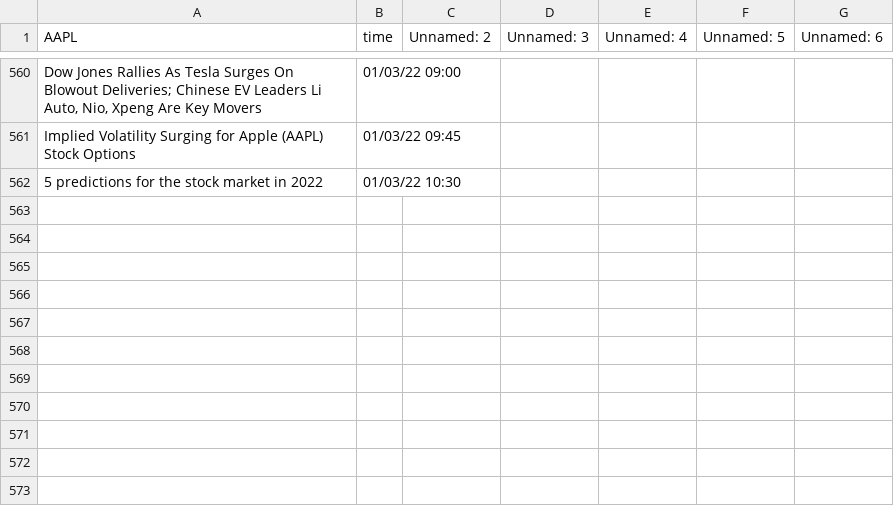
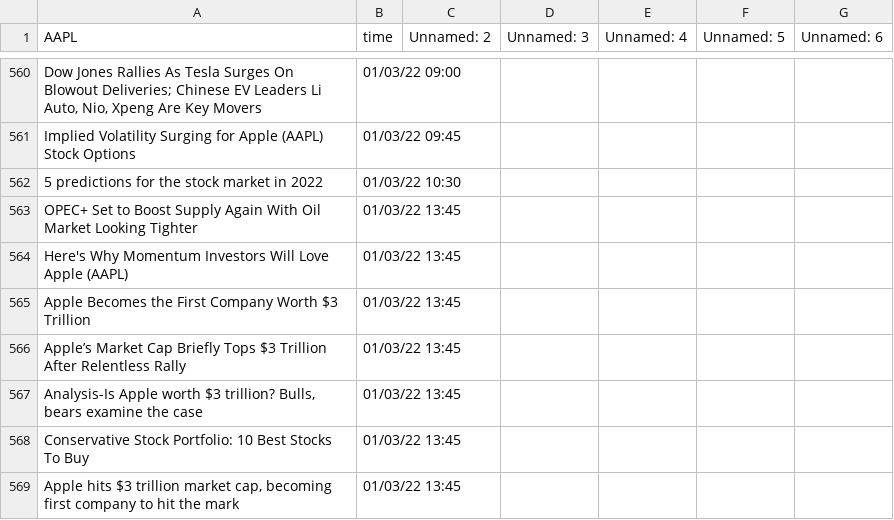
Before and after one commit to SophieLiuYQ/HeterogeneousComputing, a CSV file: data_AAPL.csv, drawn as a sheet; only a part is shown, gaps mark what is left out.

```diff
--- a/data_AAPL.csv
+++ b/data_AAPL.csv
@@ -562 +562,8 @@ Implied Volatility Surging for Apple (AAPL) Stock Options,01/03/22 09:45,,,,,
 5 predictions for the stock market in 2022,01/03/22 10:30,,,,,
+OPEC+ Set to Boost Supply Again With Oil Market Looking Tighter,01/03/22 13:45,,,,,
+Here's Why Momentum Investors Will Love Apple (AAPL),01/03/22 13:45,,,,,
+Apple Becomes the First Company Worth $3 Trillion,01/03/22 13:45,,,,,
+Apple’s Market Cap Briefly Tops $3 Trillion After Relentless Rally,01/03/22 13:45,,,,,
+"Analysis-Is Apple worth $3 trillion? Bulls, bears examine the case",01/03/22 13:45,,,,,
+Conservative Stock Portfolio: 10 Best Stocks To Buy,01/03/22 13:45,,,,,
+"Apple hits $3 trillion market cap, becoming first company to hit the mark",01/03/22 13:45,,,,,
```
Also changed, not shown: data_AMD.csv, data_MSFT.csv, 8 other files.
